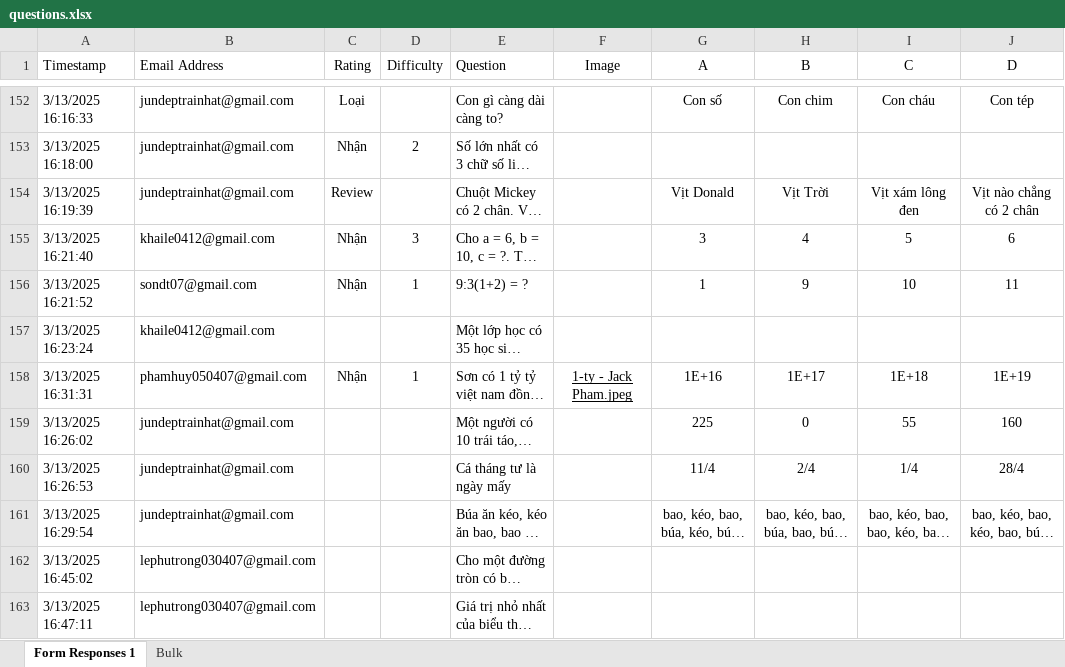
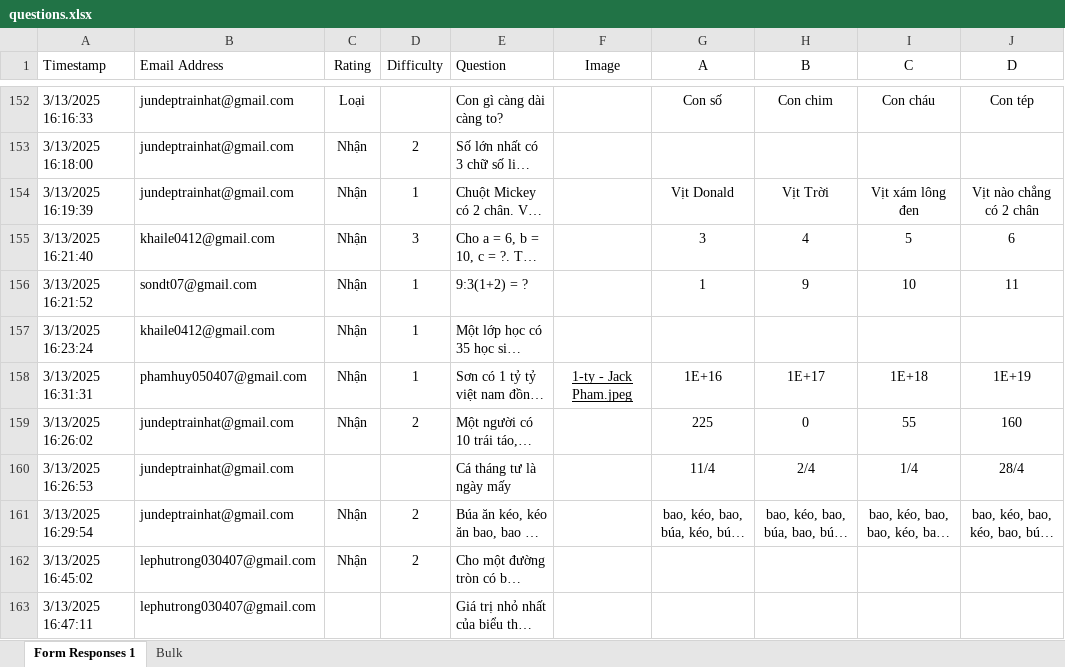
Before and after one commit to Endy3032/minigame, an Excel workbook: questions.xlsx, sheet Form Responses 1, drawn as a sheet; only a part is shown, gaps mark what is left out; long unchanged cells end in …; values as stored, in another font and other column widths than the file's, no borders; conditional formats and table styles not drawn; the diff covers the shown part only; the diff names each change by its address in the sheet, - before the commit and + after, or states it on an @@ line.

```diff
--- a/questions.xlsx (sheet Form Responses 1)
+++ b/questions.xlsx (sheet Form Responses 1)
-C154 (Rating): Review
+C154 (Rating): Nhận
-D154 (Difficulty): (empty)
+D154 (Difficulty): 1
-C157 (Rating): (empty)
+C157 (Rating): Nhận
-D157 (Difficulty): (empty)
+D157 (Difficulty): 1
-C159 (Rating): (empty)
+C159 (Rating): Nhận
-D159 (Difficulty): (empty)
+D159 (Difficulty): 2
-C161:C162 (Rating): (empty)
+C161:C162 (Rating): Nhận
-D161:D162 (Difficulty): (empty)
+D161:D162 (Difficulty): 2
```
Also changed, not shown: 10 added rows, 69 edited cells and cell formats elsewhere in this sheet, 5 other files.
